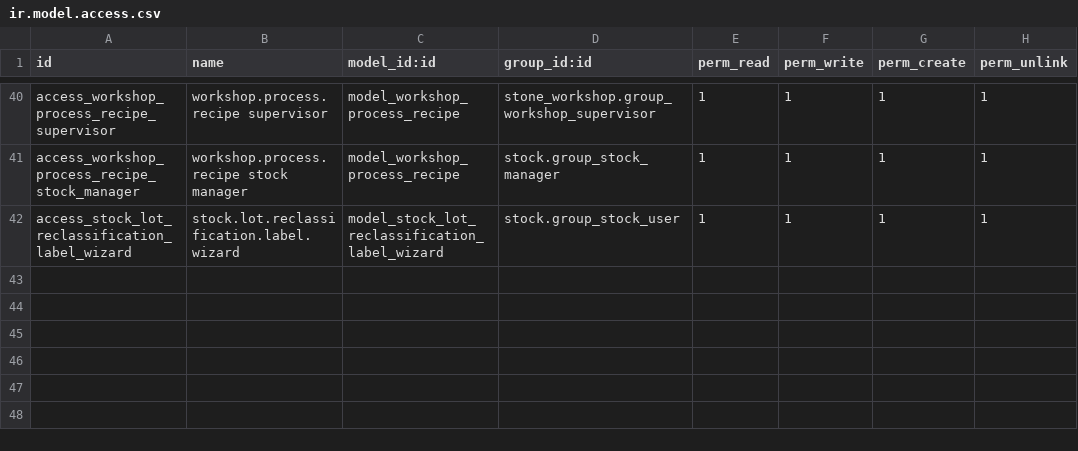
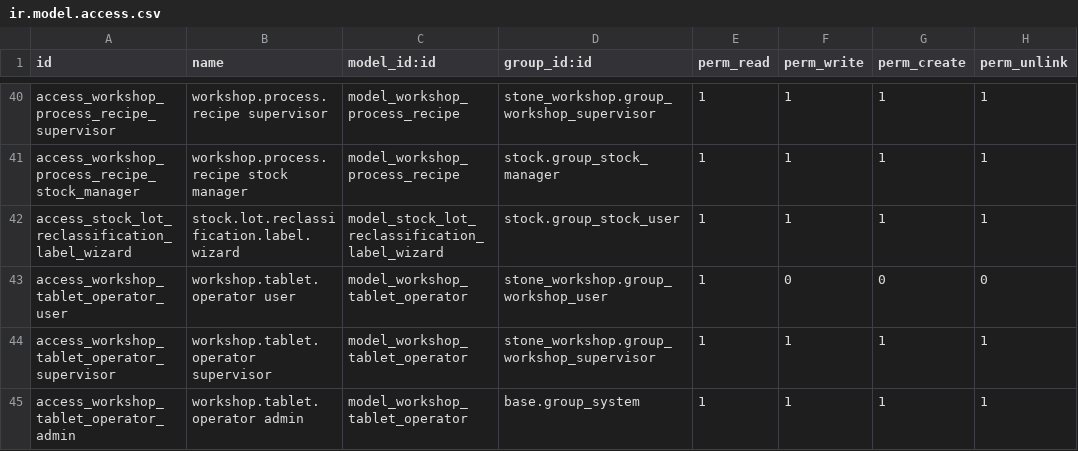
Before and after one commit to antonioqueb/stone_workshop, a CSV file: security/ir.model.access.csv, drawn as a sheet; only a part is shown, gaps mark what is left out; the diff names each change by its address in the sheet, - before the commit and + after, or states it on an @@ line.

```diff
--- a/security/ir.model.access.csv
+++ b/security/ir.model.access.csv
+row 43: access_workshop_tablet_operator_user | workshop.tablet.operator user | model_workshop_tablet_operator | stone_workshop.group_workshop_user | 1 | 0 | 0 | 0
+row 44: access_workshop_tablet_operator_supervisor | workshop.tablet.operator supervisor | model_workshop_tablet_operator | stone_workshop.group_workshop_supervisor | 1 | 1 | 1 | 1
+row 45: access_workshop_tablet_operator_admin | workshop.tablet.operator admin | model_workshop_tablet_operator | base.group_system | 1 | 1 | 1 | 1
```
Also changed, not shown: 5 other files.
